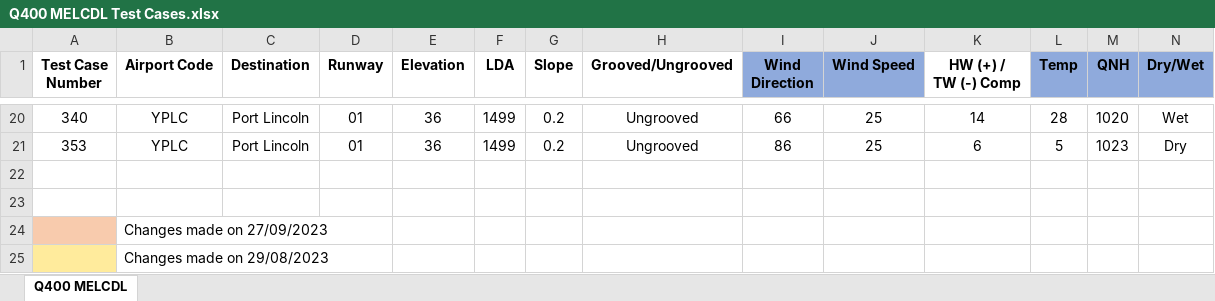
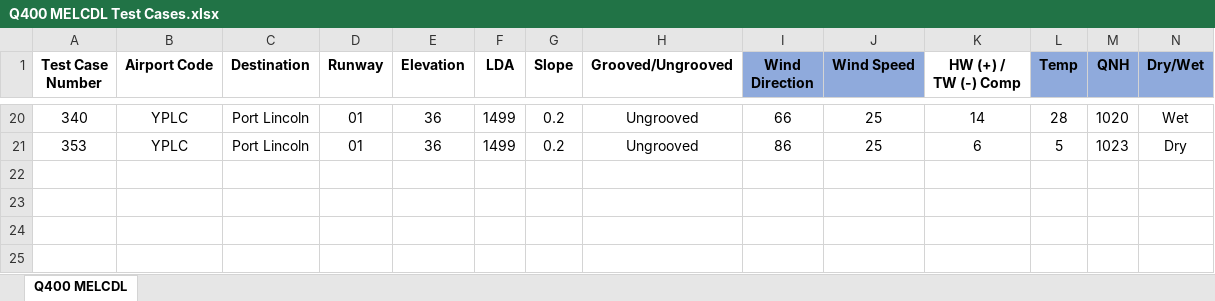
Before and after one commit to paulwilson90/testing_validation_400_MELCDL, an Excel workbook: Q400 MELCDL Test Cases.xlsx, sheet Q400 MELCDL, drawn as a sheet; only a part is shown, gaps mark what is left out; values as stored, in another font and other column widths than the file's, no borders; conditional formats not drawn; rows hold the shown columns only; the diff names each change by its address in the sheet, - before the commit and + after, or states it on an @@ line.

```diff
--- a/Q400 MELCDL Test Cases.xlsx (sheet Q400 MELCDL)
+++ b/Q400 MELCDL Test Cases.xlsx (sheet Q400 MELCDL)
-row 22: (empty)
-row 23: (empty)
-row 24:  | Changes made on 27/09/2023
-row 25:  | Changes made on 29/08/2023
```
Also changed, not shown: 400_MELCDL_RUN.xlsx, 5 other files.
